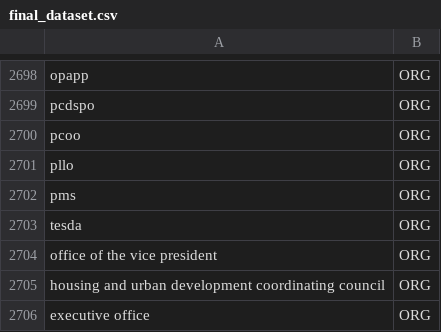
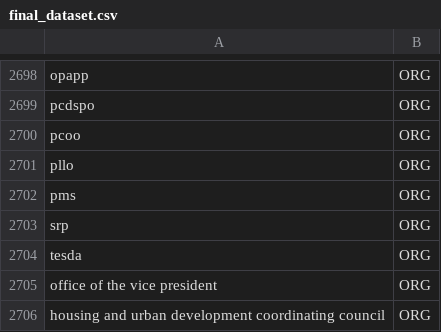
Before and after one commit to ABCD-EDU/cs321-NER, a CSV file: res/raw/final_dataset.csv, drawn as a sheet; only a part is shown, gaps mark what is left out; the shorter side is filled out with more unchanged rows.

```diff
--- a/res/raw/final_dataset.csv
+++ b/res/raw/final_dataset.csv
@@ -2702,2 +2702,3 @@ pllo,ORG
 pms,ORG
+srp,ORG
 tesda,ORG
```
Also changed, not shown: 3 other files.
